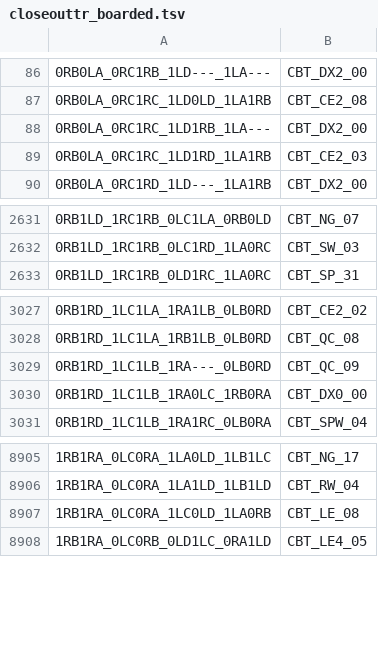
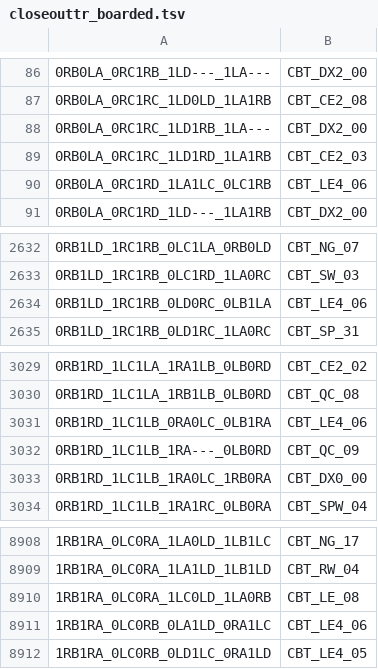
Before and after one commit to carrino/Coq-BBB4, a TSV file: closeouttr_boarded.tsv, drawn as a sheet; only a part is shown, gaps mark what is left out.

```diff
--- a/closeouttr_boarded.tsv
+++ b/closeouttr_boarded.tsv
@@ -89,2 +89,3 @@
 0RB0LA_0RC1RC_1LD1RD_1LA1RB	CBT_CE2_03
+0RB0LA_0RC1RD_1LA1LC_0LC1RB	CBT_LE4_06
 0RB0LA_0RC1RD_1LD---_1LA1RB	CBT_DX2_00
@@ -2632,2 +2633,3 @@
 0RB1LD_1RC1RB_0LC1RD_1LA0RC	CBT_SW_03
+0RB1LD_1RC1RB_0LD0RC_0LB1LA	CBT_LE4_06
 0RB1LD_1RC1RB_0LD1RC_1LA0RC	CBT_SP_31
@@ -3028,2 +3030,3 @@
 0RB1RD_1LC1LA_1RB1LB_0LB0RD	CBT_QC_08
+0RB1RD_1LC1LB_0RA0LC_0LB1RA	CBT_LE4_06
 0RB1RD_1LC1LB_1RA---_0LB0RD	CBT_QC_09
@@ -8907,2 +8910,3 @@
 1RB1RA_0LC0RA_1LC0LD_1LA0RB	CBT_LE_08
+1RB1RA_0LC0RB_0LA1LD_0RA1LC	CBT_LE4_06
 1RB1RA_0LC0RB_0LD1LC_0RA1LD	CBT_LE4_05
```
Also changed, not shown: tools/closeouttr/ci_costs.tsv, 10 other files.
